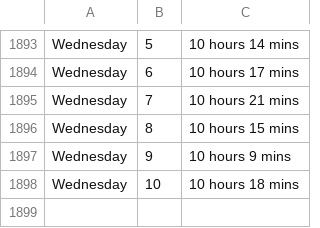
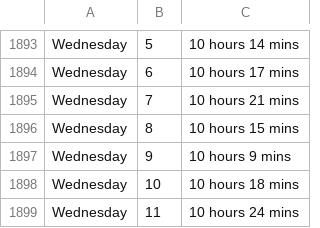
Before and after one commit to ospsy/tn, a CSV file: times.csv, drawn as a sheet; only a part is shown, gaps mark what is left out.

Commit message:
next

```diff
--- a/times.csv
+++ b/times.csv
@@ -1898 +1898,2 @@ Wednesday,9,10 hours 9 mins
 Wednesday,10,10 hours 18 mins
+Wednesday,11,10 hours 24 mins
```
